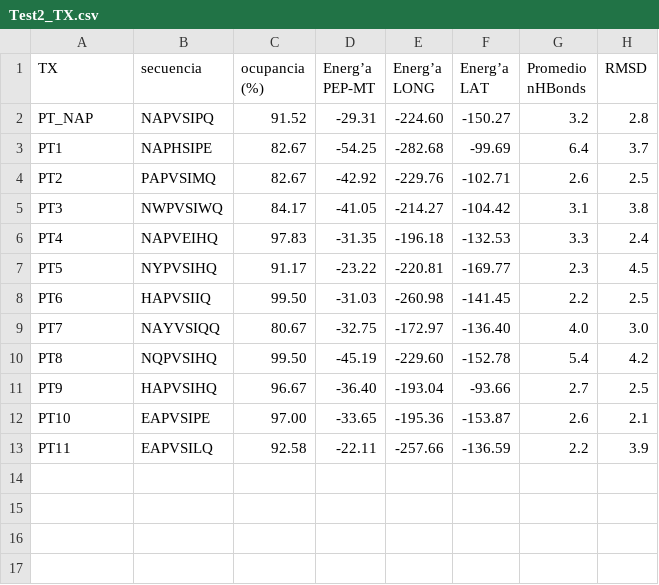
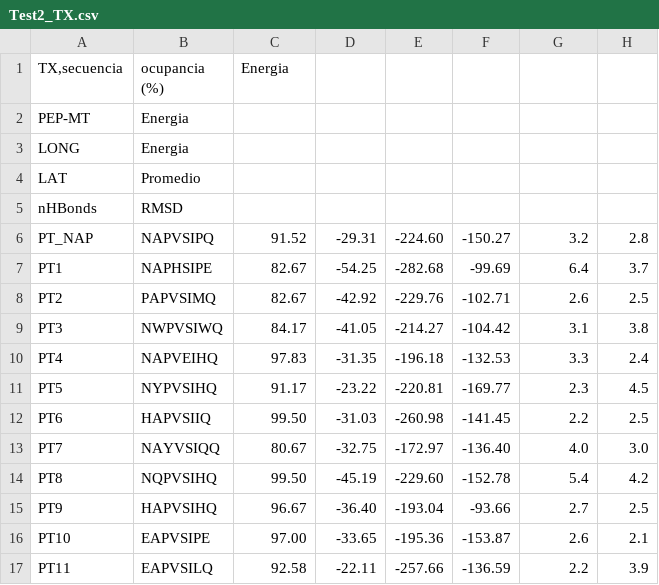
Before and after one commit to busugaacevedo/peptides_BRANDON, a CSV file: Test2_TX.csv, drawn as a sheet; removed rows and columns are numbered as before the commit, all else as after; ↵ is a line break in a cell; the diff names each change by its address in the sheet, - before the commit and + after, or states it on an @@ line.

Commit message:
Add files via upload

```diff
--- a/Test2_TX.csv
+++ b/Test2_TX.csv
-row 1: TX | secuencia | ocupancia ↵ (%) | Energ’a ↵ PEP-MT | Energ’a ↵ LONG | Energ’a ↵ LAT | Promedio ↵ nHBonds | RMSD
+row 1: TX,secuencia | ocupancia ↵ (%) | Energia
+row 2: PEP-MT | Energia
+row 3: LONG | Energia
+row 4: LAT | Promedio
+row 5: nHBonds | RMSD
```
